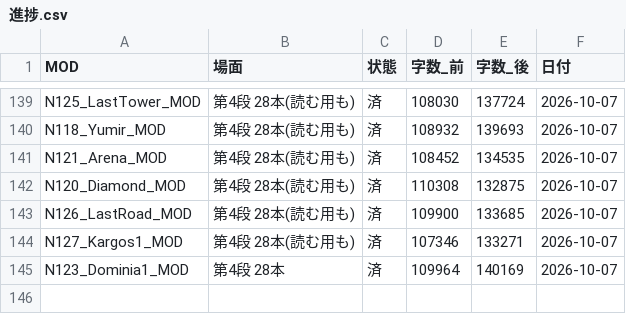
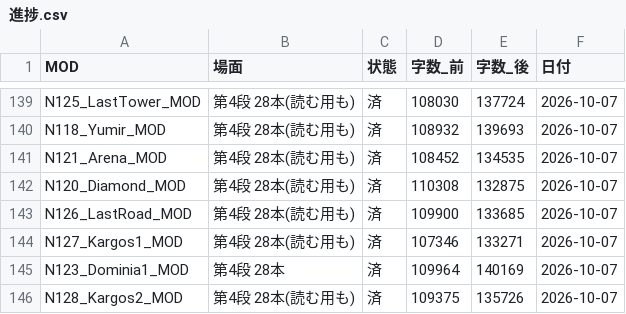
Before and after one commit to taxtukuunn-cloud/work, a CSV file: _共通ツール/直しセット_2026-10-07/進捗.csv, drawn as a sheet; only a part is shown, gaps mark what is left out; the diff names each change by its address in the sheet, - before the commit and + after, or states it on an @@ line.

```diff
--- a/_共通ツール/直しセット_2026-10-07/進捗.csv
+++ b/_共通ツール/直しセット_2026-10-07/進捗.csv
+row 146: N128_Kargos2_MOD | 第4段 28本(読む用も) | 済 | 109375 | 135726 | 2026-10-07
```
Also changed, not shown: 17 other files.
